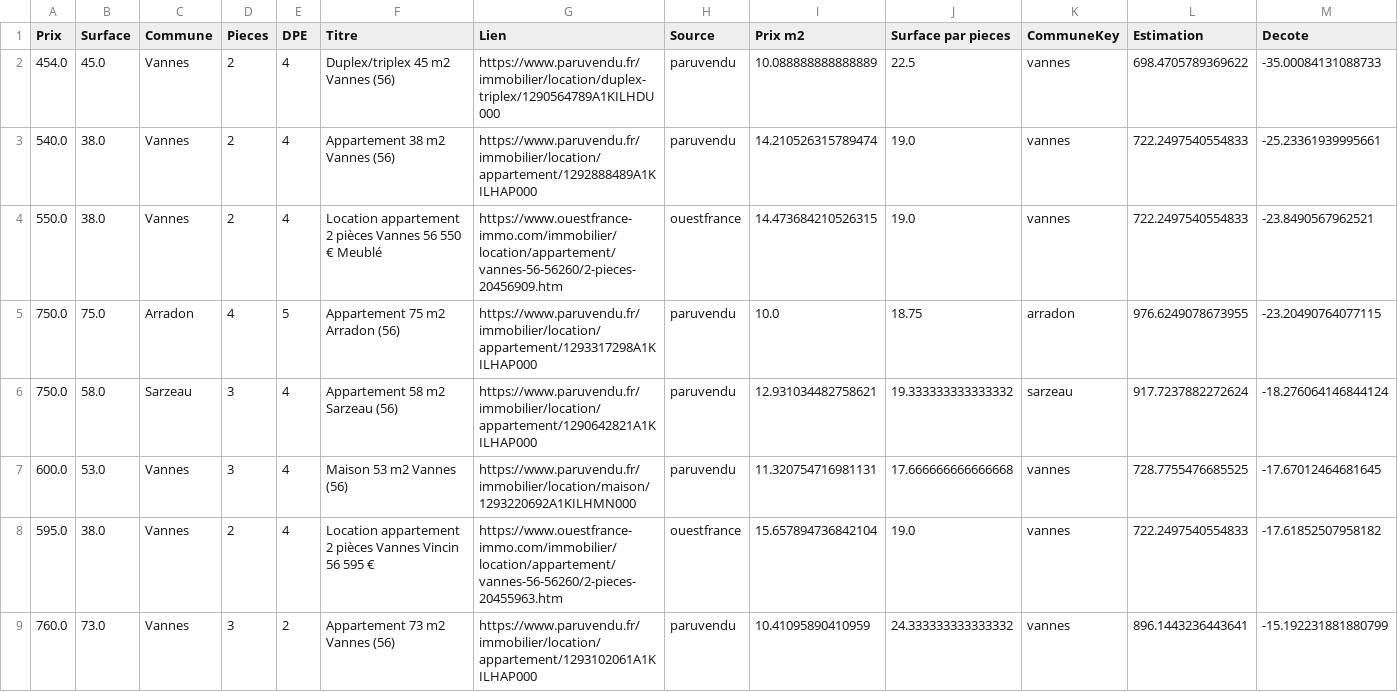
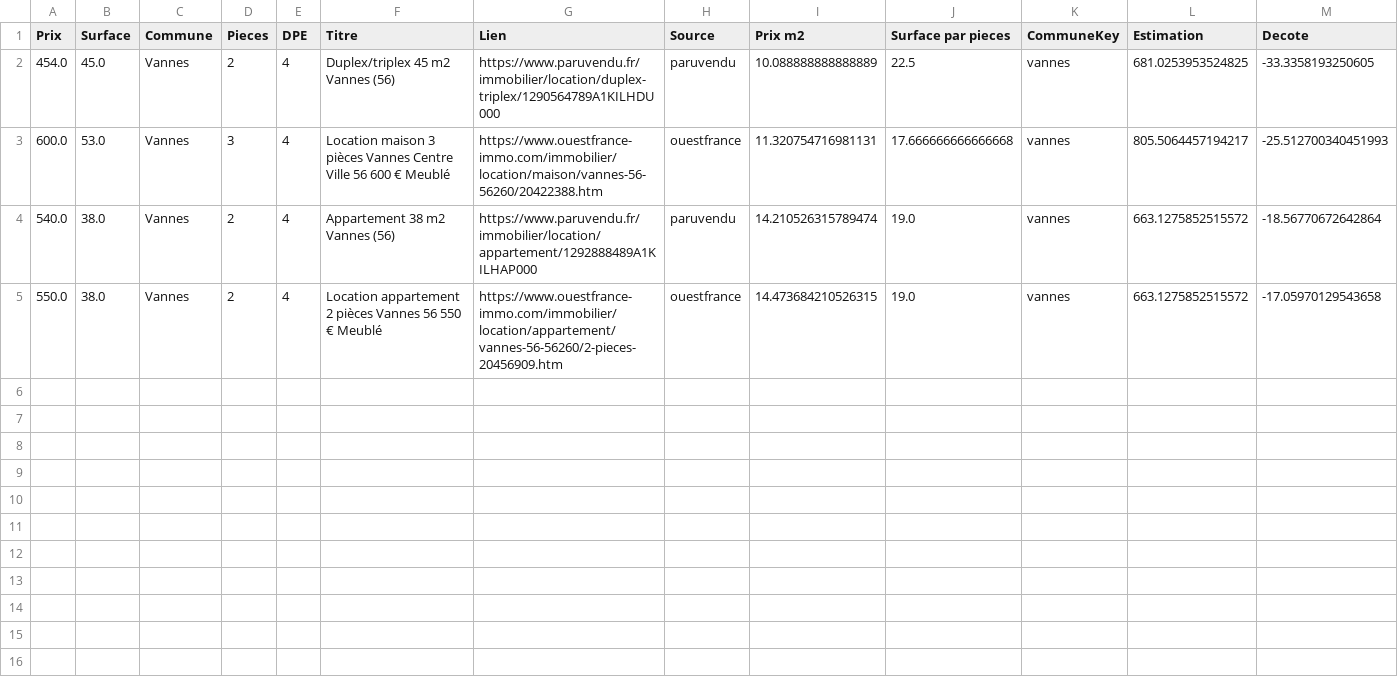
Before and after one commit to paule624/rent-estimator, a CSV file: Appartement_interessant.csv, drawn as a sheet.

```diff
--- a/Appartement_interessant.csv
+++ b/Appartement_interessant.csv
@@ -1,9 +1,5 @@
 Prix,Surface,Commune,Pieces,DPE,Titre,Lien,Source,Prix m2,Surface par pieces,CommuneKey,Estimation,Decote
-454.0,45.0,Vannes,2,4,Duplex/triplex 45 m2 Vannes (56),https://www.paruvendu.fr/immobilier/location/duplex-triplex/1290564789A1KILHDU000,paruvendu,10.088888888888889,22.5,vannes,698.4705789369622,-35.00084131088733
-540.0,38.0,Vannes,2,4,Appartement 38 m2 Vannes (56),https://www.paruvendu.fr/immobilier/location/appartement/1292888489A1KILHAP000,paruvendu,14.210526315789474,19.0,vannes,722.2497540554833,-25.23361939995661
-550.0,38.0,Vannes,2,4,Location appartement 2 pièces Vannes 56 550 € Meublé,https://www.ouestfrance-immo.com/immobilier/location/appartement/vannes-56-56260/2-pieces-20456909.htm,ouestfrance,14.473684210526315,19.0,vannes,722.2497540554833,-23.8490567962521
-750.0,75.0,Arradon,4,5,Appartement 75 m2 Arradon (56),https://www.paruvendu.fr/immobilier/location/appartement/1293317298A1KILHAP000,paruvendu,10.0,18.75,arradon,976.6249078673955,-23.20490764077115
-750.0,58.0,Sarzeau,3,4,Appartement 58 m2 Sarzeau (56),https://www.paruvendu.fr/immobilier/location/appartement/1290642821A1KILHAP000,paruvendu,12.931034482758621,19.333333333333332,sarzeau,917.7237882272624,-18.276064146844124
-600.0,53.0,Vannes,3,4,Maison 53 m2 Vannes (56),https://www.paruvendu.fr/immobilier/location/maison/1293220692A1KILHMN000,paruvendu,11.320754716981131,17.666666666666668,vannes,728.7755476685525,-17.67012464681645
-595.0,38.0,Vannes,2,4,Location appartement 2 pièces Vannes Vincin 56 595 €,https://www.ouestfrance-immo.com/immobilier/location/appartement/vannes-56-56260/2-pieces-20455963.htm,ouestfrance,15.657894736842104,19.0,vannes,722.2497540554833,-17.61852507958182
-760.0,73.0,Vannes,3,2,Appartement 73 m2 Vannes (56),https://www.paruvendu.fr/immobilier/location/appartement/1293102061A1KILHAP000,paruvendu,10.41095890410959,24.333333333333332,vannes,896.1443236443641,-15.192231881880799
+454.0,45.0,Vannes,2,4,Duplex/triplex 45 m2 Vannes (56),https://www.paruvendu.fr/immobilier/location/duplex-triplex/1290564789A1KILHDU000,paruvendu,10.088888888888889,22.5,vannes,681.0253953524825,-33.3358193250605
+600.0,53.0,Vannes,3,4,Location maison 3 pièces Vannes Centre Ville 56 600 € Meublé,https://www.ouestfrance-immo.com/immobilier/location/maison/vannes-56-56260/20422388.htm,ouestfrance,11.320754716981131,17.666666666666668,vannes,805.5064457194217,-25.512700340451993
+540.0,38.0,Vannes,2,4,Appartement 38 m2 Vannes (56),https://www.paruvendu.fr/immobilier/location/appartement/1292888489A1KILHAP000,paruvendu,14.210526315789474,19.0,vannes,663.1275852515572,-18.56770672642864
+550.0,38.0,Vannes,2,4,Location appartement 2 pièces Vannes 56 550 € Meublé,https://www.ouestfrance-immo.com/immobilier/location/appartement/vannes-56-56260/2-pieces-20456909.htm,ouestfrance,14.473684210526315,19.0,vannes,663.1275852515572,-17.05970129543658
```
Also changed, not shown: Data_Loyer.csv, 10 other files.
